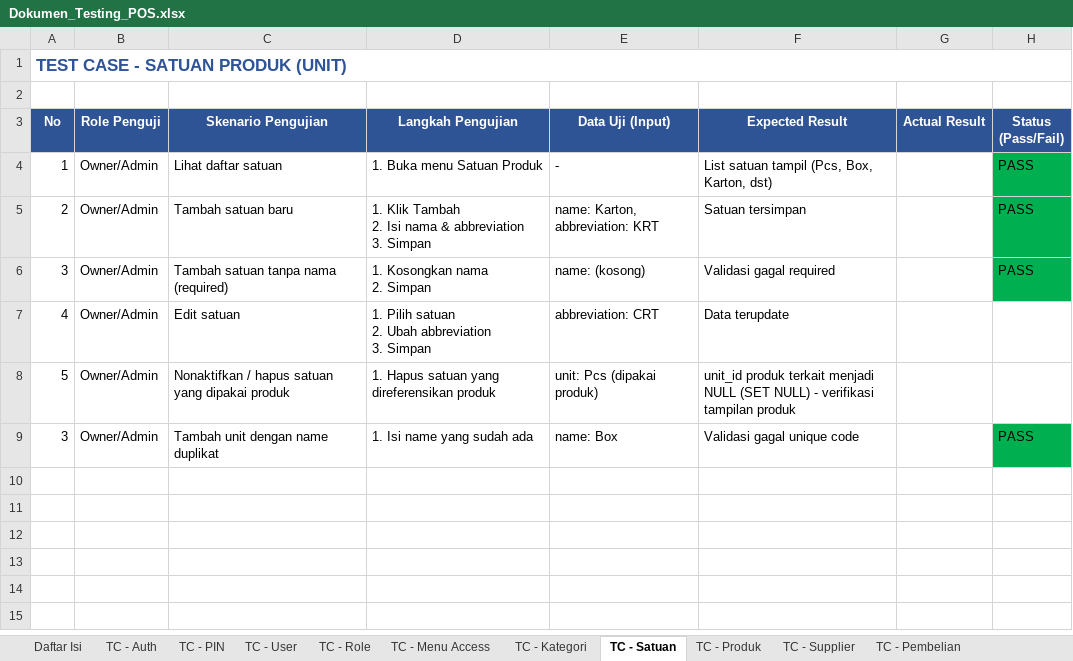
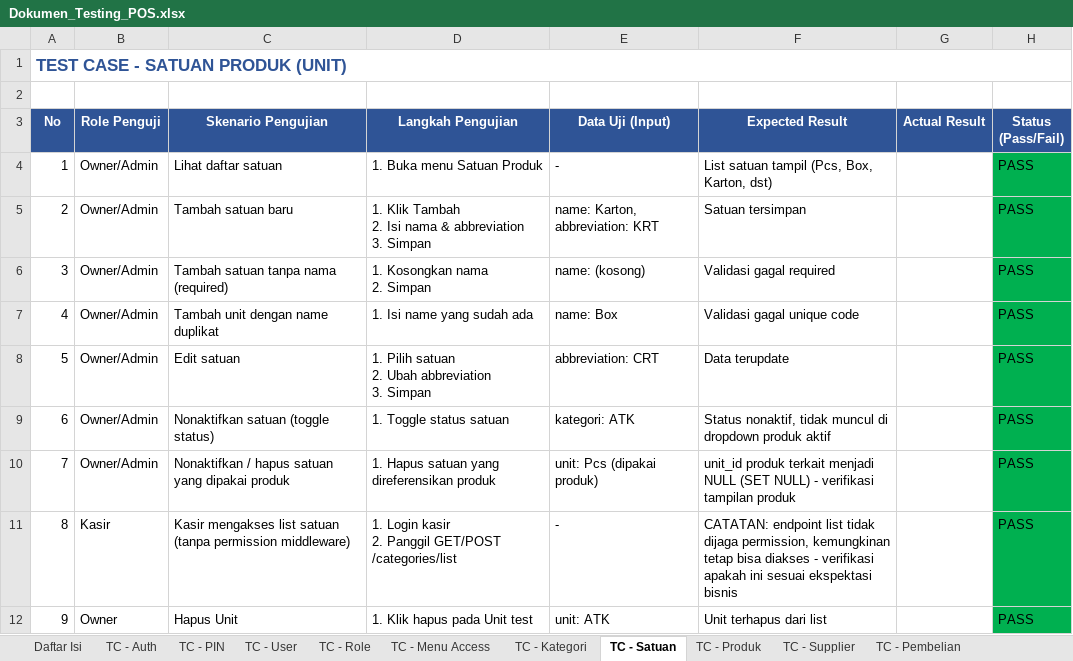
Before and after one commit to bramahendramahendra/Project-POS-Mahenz, an Excel workbook: docs/Dokumen_Testing_POS.xlsx, sheet TC - Satuan, drawn as a sheet; values as stored, in another font and other column widths than the file's, no borders; removed rows and columns are numbered as before the commit, all else as after; ↵ is a line break in a cell; the diff names each change by its address in the sheet, - before the commit and + after, or states it on an @@ line.

```diff
--- a/docs/Dokumen_Testing_POS.xlsx (sheet TC - Satuan)
+++ b/docs/Dokumen_Testing_POS.xlsx (sheet TC - Satuan)
+row 7: 4 | Owner/Admin | Tambah unit dengan name duplikat | 1. Isi name yang sudah ada | name: Box | Validasi gagal unique code |  | PASS
-A8 (No): 4
+A8 (No): 5
-H8 (Status (Pass/Fail)): (empty)
+H8 (Status (Pass/Fail)): PASS
-H8 fill: none
+H8 fill: #00B050
+row 9: 6 | Owner/Admin | Nonaktifkan satuan (toggle status) | 1. Toggle status satuan | kategori: ATK | Status nonaktif, tidak muncul di dropdown produk aktif |  | PASS
-A10 (No): 5
+A10 (No): 7
-H10 (Status (Pass/Fail)): (empty)
+H10 (Status (Pass/Fail)): PASS
-H10 fill: none
+H10 fill: #00B050
-row 9: 3 | Owner/Admin | Tambah unit dengan name duplikat | 1. Isi name yang sudah ada | name: Box | Validasi gagal unique code |  | PASS
+row 11: 8 | Kasir | Kasir mengakses list satuan (tanpa permission middleware) | 1. Login kasir ↵ 2. Panggil GET/POST /categories/list | - | CATATAN: endpoint list tidak dijaga permission, kemungkinan tetap bisa diakses - verifikasi apakah ini sesuai ekspektasi bisnis |  | PASS
+row 12: 9 | Owner | Hapus Unit | 1. Klik hapus pada Unit test | unit: ATK | Unit terhapus dari list |  | PASS
```
Also changed, not shown: sheet TC - Kategori, sheet TC - Produk, 3 other files.
